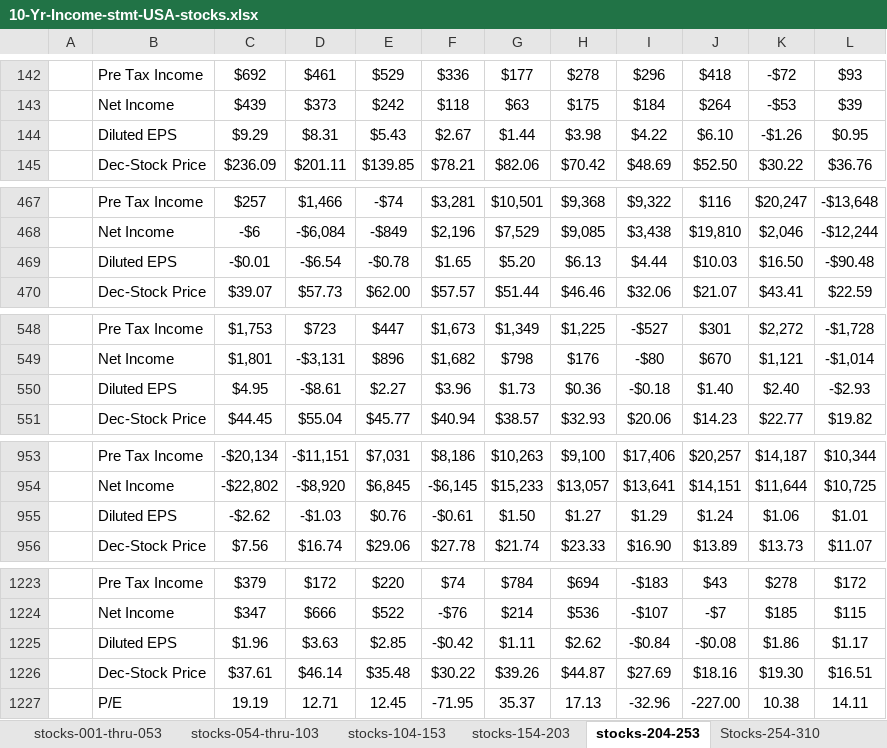
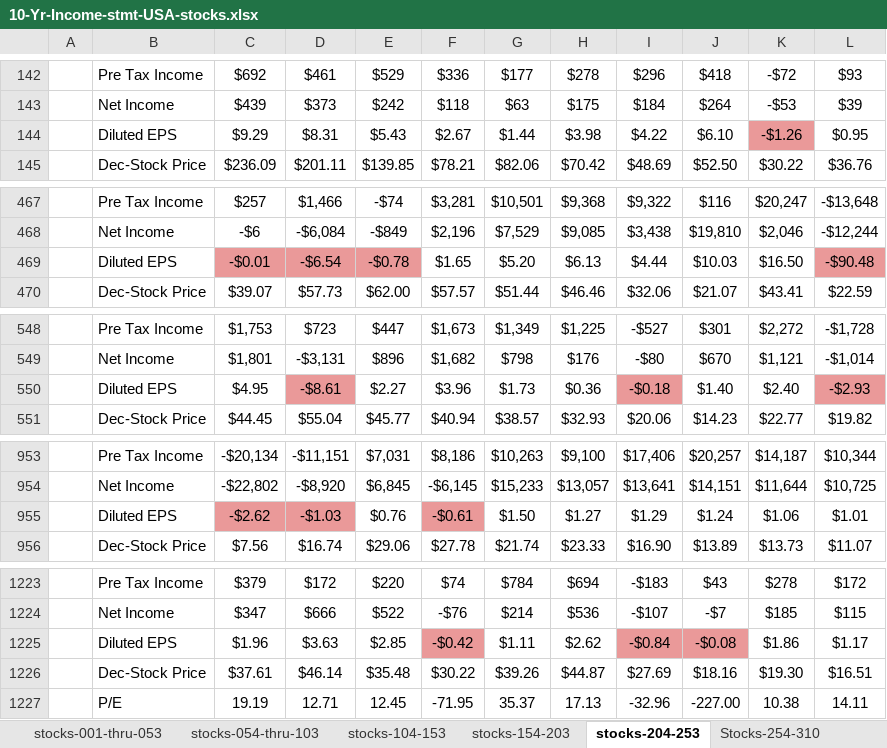
Before and after one commit to flathtml/Dowlogic, an Excel workbook: 10-Yr-Income-stmt-USA-stocks.xlsx, sheet stocks-204-253, drawn as a sheet; only a part is shown, gaps mark what is left out; values as stored, in another font and other column widths than the file's, no borders; the diff covers the shown part only; the diff names each change by its address in the sheet, - before the commit and + after, or states it on an @@ line.

```diff
--- a/10-Yr-Income-stmt-USA-stocks.xlsx (sheet stocks-204-253)
+++ b/10-Yr-Income-stmt-USA-stocks.xlsx (sheet stocks-204-253)
-K144 fill: none
+K144 fill: #EA9999
-C469:E469 fill: none
+C469:E469 fill: #EA9999
-L469 fill: none
+L469 fill: #EA9999
-D550 fill: none
+D550 fill: #EA9999
-I550 fill: none
+I550 fill: #EA9999
-L550 fill: none
+L550 fill: #EA9999
-C955:D955 fill: none
+C955:D955 fill: #EA9999
-F955 fill: none
+F955 fill: #EA9999
-F1225 fill: none
+F1225 fill: #EA9999
-I1225:J1225 fill: none
+I1225:J1225 fill: #EA9999
```
Also changed, not shown: cell formats elsewhere in this sheet, sheet Stocks-254-310, sheet stocks-104-153, sheet stocks-054-thru-103, sheet stocks-154-203, sheet stocks-001-thru-053, formulas that keep their value.
